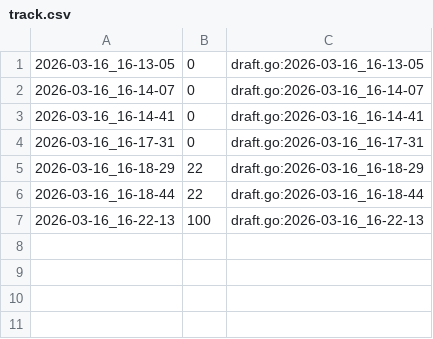
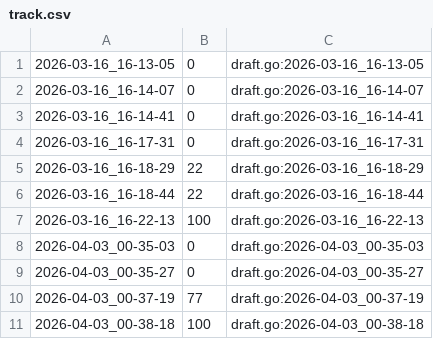
Before and after one commit to qxcode-course/ed-ter-bloco-a-andreluizdasilvacruz-stack, a CSV file: .tko/track/ed@mumia/track.csv, drawn as a sheet.

Commit message:
refiz a da mumia

```diff
--- a/.tko/track/ed@mumia/track.csv
+++ b/.tko/track/ed@mumia/track.csv
@@ -7 +7,5 @@
 2026-03-16_16-22-13,100,draft.go:2026-03-16_16-22-13
+2026-04-03_00-35-03,0,draft.go:2026-04-03_00-35-03
+2026-04-03_00-35-27,0,draft.go:2026-04-03_00-35-27
+2026-04-03_00-37-19,77,draft.go:2026-04-03_00-37-19
+2026-04-03_00-38-18,100,draft.go:2026-04-03_00-38-18
```
Also changed, not shown: 3 other files.
